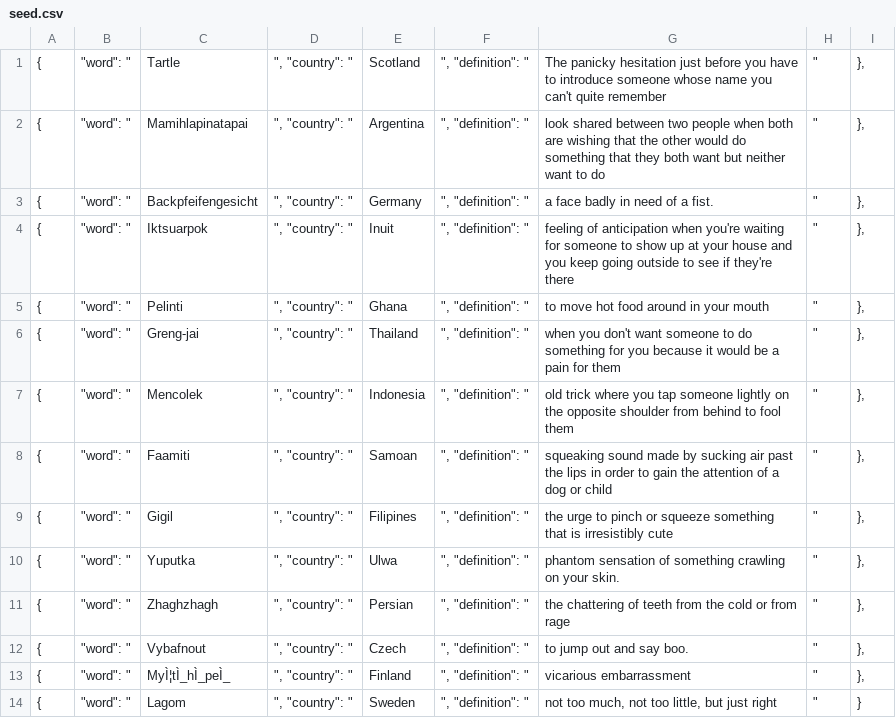
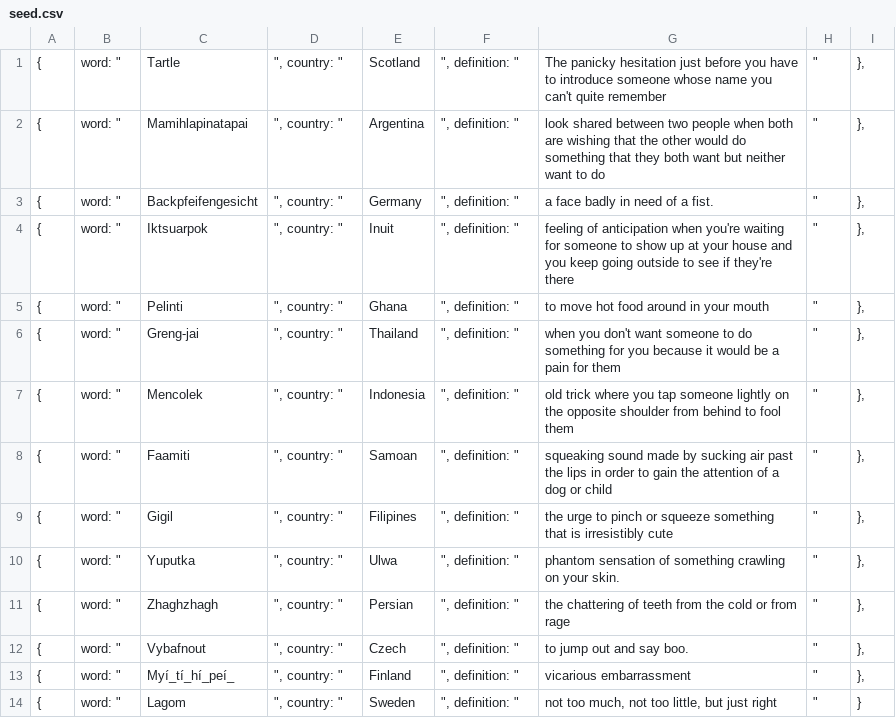
Before and after one commit to gjc2118/playti, a CSV file: seed.csv, drawn as a sheet.

```diff
--- a/seed.csv
+++ b/seed.csv
@@ -1,14 +1,14 @@
-{,"""word"": """,Tartle,""", ""country"": """,Scotland,""", ""definition"": """, The panicky hesitation just before you have to introduce someone whose name you can't quite remember,"""","},"
-{,"""word"": """,Mamihlapinatapai,""", ""country"": """, Argentina,""", ""definition"": """, look shared between two people when both are wishing that the other would do something that they both want but neither want to do,"""","},"
-{,"""word"": """,Backpfeifengesicht,""", ""country"": """,Germany,""", ""definition"": """, a face badly in need of a fist.,"""","},"
-{,"""word"": """,Iktsuarpok,""", ""country"": """, Inuit,""", ""definition"": """, feeling of anticipation when you're waiting for someone to show up at your house and you keep going outside to see if they're there,"""","},"
-{,"""word"": """,Pelinti,""", ""country"": """, Ghana,""", ""definition"": """, to move hot food around in your mouth,"""","},"
-{,"""word"": """,Greng-jai,""", ""country"": """, Thailand,""", ""definition"": """, when you don't want someone to do something for you because it would be a pain for them,"""","},"
-{,"""word"": """,Mencolek,""", ""country"": """, Indonesia,""", ""definition"": """, old trick where you tap someone lightly on the opposite shoulder from behind to fool them,"""","},"
-{,"""word"": """,Faamiti,""", ""country"": """, Samoan,""", ""definition"": """, squeaking sound made by sucking air past the lips in order to gain the attention of a dog or child,"""","},"
-{,"""word"": """,Gigil,""", ""country"": """, Filipines,""", ""definition"": """, the urge to pinch or squeeze something that is irresistibly cute,"""","},"
-{,"""word"": """,Yuputka,""", ""country"": """, Ulwa,""", ""definition"": """, phantom sensation of something crawling on your skin.,"""","},"
-{,"""word"": """,Zhaghzhagh,""", ""country"": """, Persian,""", ""definition"": """, the chattering of teeth from the cold or from rage,"""","},"
-{,"""word"": """,Vybafnout,""", ""country"": """, Czech,""", ""definition"": """, to jump out and say boo.,"""","},"
-{,"""word"": """,MyÌ¦tÌ_hÌ_peÌ_,""", ""country"": """, Finland,""", ""definition"": """, vicarious embarrassment,"""","},"
-{,"""word"": """,Lagom,""", ""country"": """, Sweden,""", ""definition"": """," not too much, not too little, but just right","""",}
+{,"word: """,Tartle,""", country: """,Scotland,""", definition: """, The panicky hesitation just before you have to introduce someone whose name you can't quite remember,"""","},"
+{,"word: """,Mamihlapinatapai,""", country: """, Argentina,""", definition: """, look shared between two people when both are wishing that the other would do something that they both want but neither want to do,"""","},"
+{,"word: """,Backpfeifengesicht,""", country: """,Germany,""", definition: """, a face badly in need of a fist.,"""","},"
+{,"word: """,Iktsuarpok,""", country: """, Inuit,""", definition: """, feeling of anticipation when you're waiting for someone to show up at your house and you keep going outside to see if they're there,"""","},"
+{,"word: """,Pelinti,""", country: """, Ghana,""", definition: """, to move hot food around in your mouth,"""","},"
+{,"word: """,Greng-jai,""", country: """, Thailand,""", definition: """, when you don't want someone to do something for you because it would be a pain for them,"""","},"
+{,"word: """,Mencolek,""", country: """, Indonesia,""", definition: """, old trick where you tap someone lightly on the opposite shoulder from behind to fool them,"""","},"
+{,"word: """,Faamiti,""", country: """, Samoan,""", definition: """, squeaking sound made by sucking air past the lips in order to gain the attention of a dog or child,"""","},"
+{,"word: """,Gigil,""", country: """, Filipines,""", definition: """, the urge to pinch or squeeze something that is irresistibly cute,"""","},"
+{,"word: """,Yuputka,""", country: """, Ulwa,""", definition: """, phantom sensation of something crawling on your skin.,"""","},"
+{,"word: """,Zhaghzhagh,""", country: """, Persian,""", definition: """, the chattering of teeth from the cold or from rage,"""","},"
+{,"word: """,Vybafnout,""", country: """, Czech,""", definition: """, to jump out and say boo.,"""","},"
+{,"word: """,Myí_tí_hí_peí_,""", country: """, Finland,""", definition: """, vicarious embarrassment,"""","},"
+{,"word: """,Lagom,""", country: """, Sweden,""", definition: """," not too much, not too little, but just right","""",}
```
Also changed, not shown: 9 other files.
